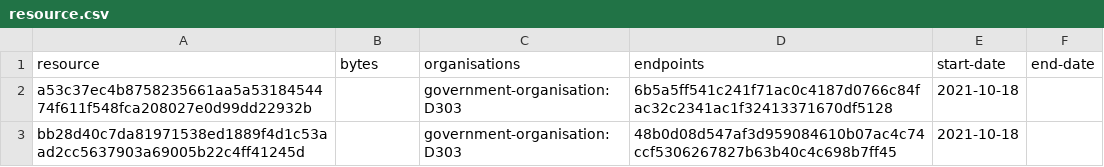
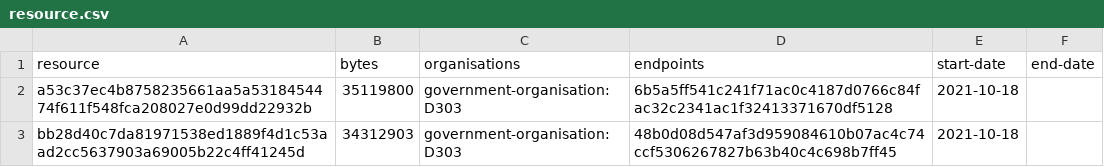
Before and after one commit to digital-land/national-park-boundary-collection, a CSV file: collection/resource.csv, drawn as a sheet.

```diff
--- a/collection/resource.csv
+++ b/collection/resource.csv
@@ -1,3 +1,3 @@
 resource,bytes,organisations,endpoints,start-date,end-date
-a53c37ec4b8758235661aa5a5318454474f611f548fca208027e0d99dd22932b,,government-organisation:D303,6b5a5ff541c241f71ac0c4187d0766c84fac32c2341ac1f32413371670df5128,2021-10-18,
-bb28d40c7da81971538ed1889f4d1c53aad2cc5637903a69005b22c4ff41245d,,government-organisation:D303,48b0d08d547af3d959084610b07ac4c74ccf5306267827b63b40c4c698b7ff45,2021-10-18,
+a53c37ec4b8758235661aa5a5318454474f611f548fca208027e0d99dd22932b,35119800,government-organisation:D303,6b5a5ff541c241f71ac0c4187d0766c84fac32c2341ac1f32413371670df5128,2021-10-18,
+bb28d40c7da81971538ed1889f4d1c53aad2cc5637903a69005b22c4ff41245d,34312903,government-organisation:D303,48b0d08d547af3d959084610b07ac4c74ccf5306267827b63b40c4c698b7ff45,2021-10-18,
```
Also changed, not shown: collection/log.csv.
